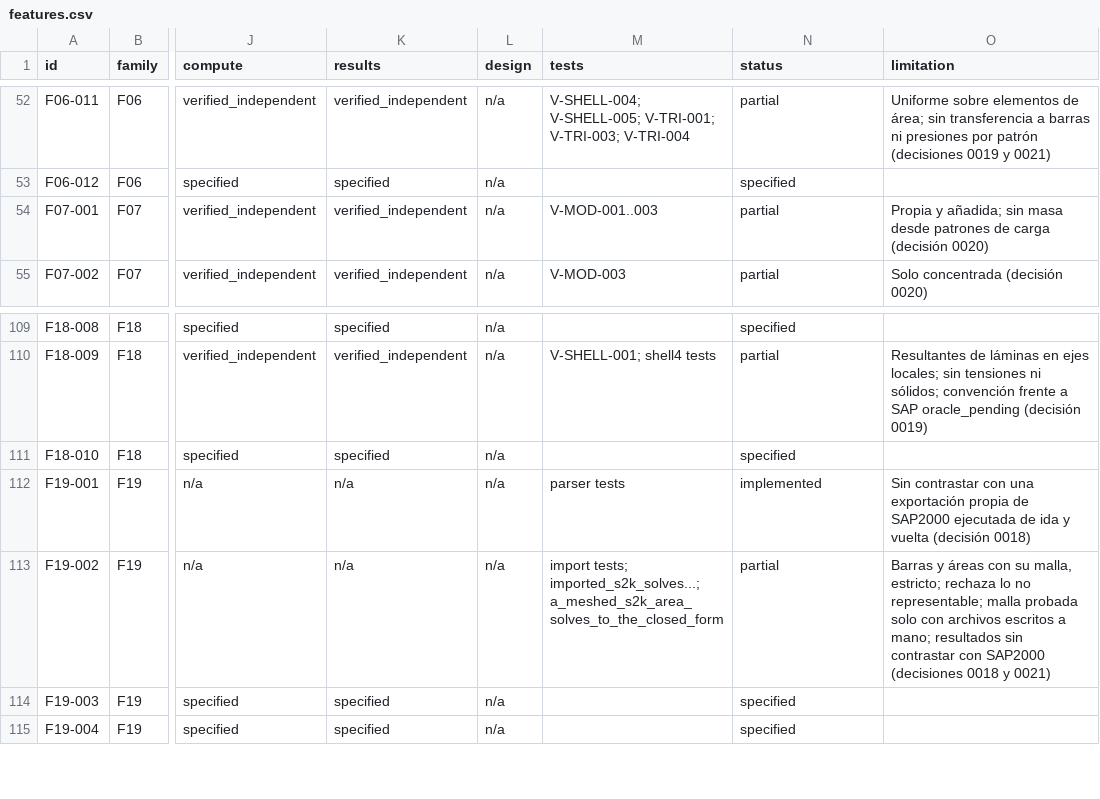
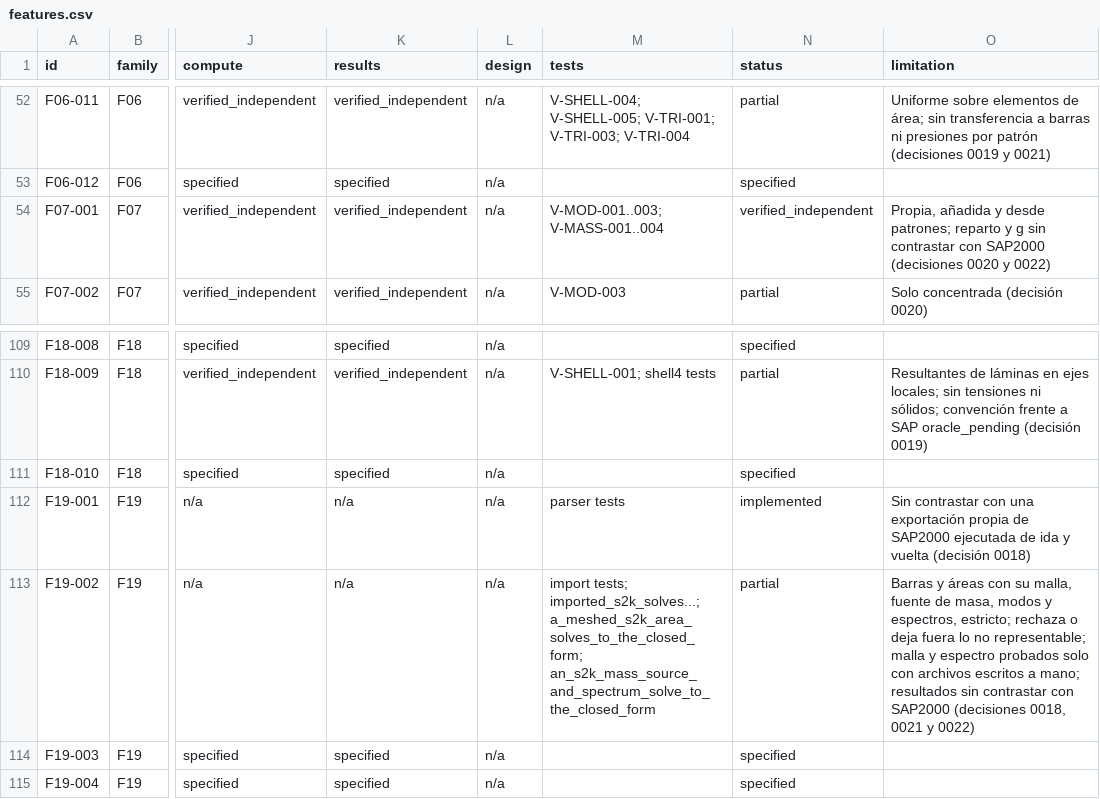
Before and after one commit to marcel1983/struktal, a CSV file: spec/features.csv, drawn as a sheet; only a part is shown, gaps mark what is left out; the diff names each change by its address in the sheet, - before the commit and + after, or states it on an @@ line.

```diff
--- a/spec/features.csv
+++ b/spec/features.csv
-M54 (tests): V-MOD-001..003
+M54 (tests): V-MOD-001..003; V-MASS-001..004
-N54 (status): partial
+N54 (status): verified_independent
-O54 (limitation): Propia y añadida; sin masa desde patrones de carga (decisión 0020)
+O54 (limitation): Propia, añadida y desde patrones; reparto y g sin contrastar con SAP2000 (decisiones 0020 y 0022)
-M113 (tests): …tests; imported_s2k_solves...; a_meshed_s2k_area_solves_to_the_closed_form
+M113 (tests): …tests; imported_s2k_solves...; a_meshed_s2k_area_solves_to_the_closed_form; an_s2k_mass_source_and_spectrum_solve_to_the_closed_form
-O113 (limitation): …su malla, estricto; rechaza lo no representable; malla probada solo con archivos escritos a mano; resultados sin contrastar con SAP2000 (decisiones 0018 y 0021)
+O113 (limitation): …su malla, fuente de masa, modos y espectros, estricto; rechaza o deja fuera lo no representable; malla y espectro probados solo con archivos escritos a mano; resultados sin contrastar con SAP2000 (decisiones 0018, 0021 y 0022)
```
Also changed, not shown: spec/s2k-table-coverage.csv, 23 other files.
